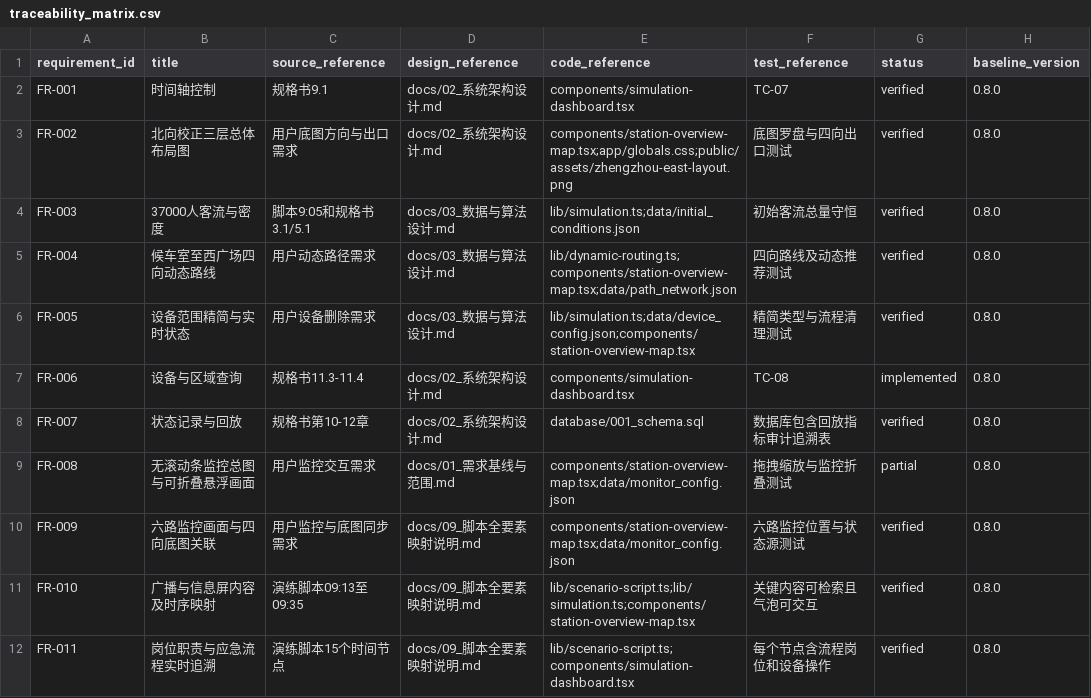
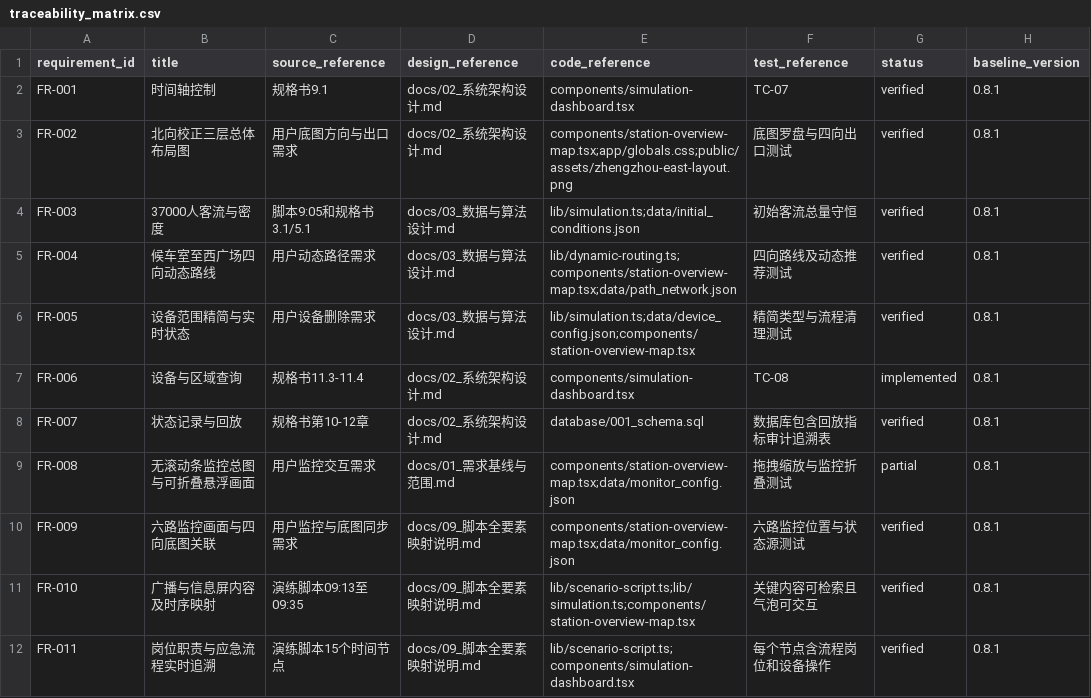
Before and after one commit to linda20230321/zz-east-emergency-simulation, a CSV file: docs/traceability_matrix.csv, drawn as a sheet; only a part is shown; the diff covers the shown part only.

```diff
--- a/docs/traceability_matrix.csv
+++ b/docs/traceability_matrix.csv
@@ -1,12 +1,12 @@
 requirement_id,title,source_reference,design_reference,code_reference,test_reference,status,baseline_version
-FR-001,时间轴控制,规格书9.1,docs/02_系统架构设计.md,components/simulation-dashboard.tsx,TC-07,verified,0.8.0
-FR-002,北向校正三层总体布局图,用户底图方向与出口需求,docs/02_系统架构设计.md,components/station-overview-map.tsx;app/globals.css;public/assets/zhengzhou-east-layout.png,底图罗盘与四向出口测试,verified,0.8.0
-FR-003,37000人客流与密度,脚本9:05和规格书3.1/5.1,docs/03_数据与算法设计.md,lib/simulation.ts;data/initial_conditions.json,初始客流总量守恒,verified,0.8.0
-FR-004,候车室至西广场四向动态路线,用户动态路径需求,docs/03_数据与算法设计.md,lib/dynamic-routing.ts;components/station-overview-map.tsx;data/path_network.json,四向路线及动态推荐测试,verified,0.8.0
-FR-005,设备范围精简与实时状态,用户设备删除需求,docs/03_数据与算法设计.md,lib/simulation.ts;data/device_config.json;components/station-overview-map.tsx,精简类型与流程清理测试,verified,0.8.0
-FR-006,设备与区域查询,规格书11.3-11.4,docs/02_系统架构设计.md,components/simulation-dashboard.tsx,TC-08,implemented,0.8.0
-FR-007,状态记录与回放,规格书第10-12章,docs/02_系统架构设计.md,database/001_schema.sql,数据库包含回放指标审计追溯表,verified,0.8.0
-FR-008,无滚动条监控总图与可折叠悬浮画面,用户监控交互需求,docs/01_需求基线与范围.md,components/station-overview-map.tsx;data/monitor_config.json,拖拽缩放与监控折叠测试,partial,0.8.0
-FR-009,六路监控画面与四向底图关联,用户监控与底图同步需求,docs/09_脚本全要素映射说明.md,components/station-overview-map.tsx;data/monitor_config.json,六路监控位置与状态源测试,verified,0.8.0
-FR-010,广播与信息屏内容及时序映射,演练脚本09:13至09:35,docs/09_脚本全要素映射说明.md,lib/scenario-script.ts;lib/simulation.ts;components/station-overview-map.tsx,关键内容可检索且气泡可交互,verified,0.8.0
-FR-011,岗位职责与应急流程实时追溯,演练脚本15个时间节点,docs/09_脚本全要素映射说明.md,lib/scenario-script.ts;components/simulation-dashboard.tsx,每个节点含流程岗位和设备操作,verified,0.8.0
+FR-001,时间轴控制,规格书9.1,docs/02_系统架构设计.md,components/simulation-dashboard.tsx,TC-07,verified,0.8.1
+FR-002,北向校正三层总体布局图,用户底图方向与出口需求,docs/02_系统架构设计.md,components/station-overview-map.tsx;app/globals.css;public/assets/zhengzhou-east-layout.png,底图罗盘与四向出口测试,verified,0.8.1
+FR-003,37000人客流与密度,脚本9:05和规格书3.1/5.1,docs/03_数据与算法设计.md,lib/simulation.ts;data/initial_conditions.json,初始客流总量守恒,verified,0.8.1
+FR-004,候车室至西广场四向动态路线,用户动态路径需求,docs/03_数据与算法设计.md,lib/dynamic-routing.ts;components/station-overview-map.tsx;data/path_network.json,四向路线及动态推荐测试,verified,0.8.1
+FR-005,设备范围精简与实时状态,用户设备删除需求,docs/03_数据与算法设计.md,lib/simulation.ts;data/device_config.json;components/station-overview-map.tsx,精简类型与流程清理测试,verified,0.8.1
+FR-006,设备与区域查询,规格书11.3-11.4,docs/02_系统架构设计.md,components/simulation-dashboard.tsx,TC-08,implemented,0.8.1
+FR-007,状态记录与回放,规格书第10-12章,docs/02_系统架构设计.md,database/001_schema.sql,数据库包含回放指标审计追溯表,verified,0.8.1
+FR-008,无滚动条监控总图与可折叠悬浮画面,用户监控交互需求,docs/01_需求基线与范围.md,components/station-overview-map.tsx;data/monitor_config.json,拖拽缩放与监控折叠测试,partial,0.8.1
+FR-009,六路监控画面与四向底图关联,用户监控与底图同步需求,docs/09_脚本全要素映射说明.md,components/station-overview-map.tsx;data/monitor_config.json,六路监控位置与状态源测试,verified,0.8.1
+FR-010,广播与信息屏内容及时序映射,演练脚本09:13至09:35,docs/09_脚本全要素映射说明.md,lib/scenario-script.ts;lib/simulation.ts;components/station-overview-map.tsx,关键内容可检索且气泡可交互,verified,0.8.1
+FR-011,岗位职责与应急流程实时追溯,演练脚本15个时间节点,docs/09_脚本全要素映射说明.md,lib/scenario-script.ts;components/simulation-dashboard.tsx,每个节点含流程岗位和设备操作,verified,0.8.1
```
Also changed, not shown: 1 added row and 9 edited cells elsewhere in this file, 19 other files.
